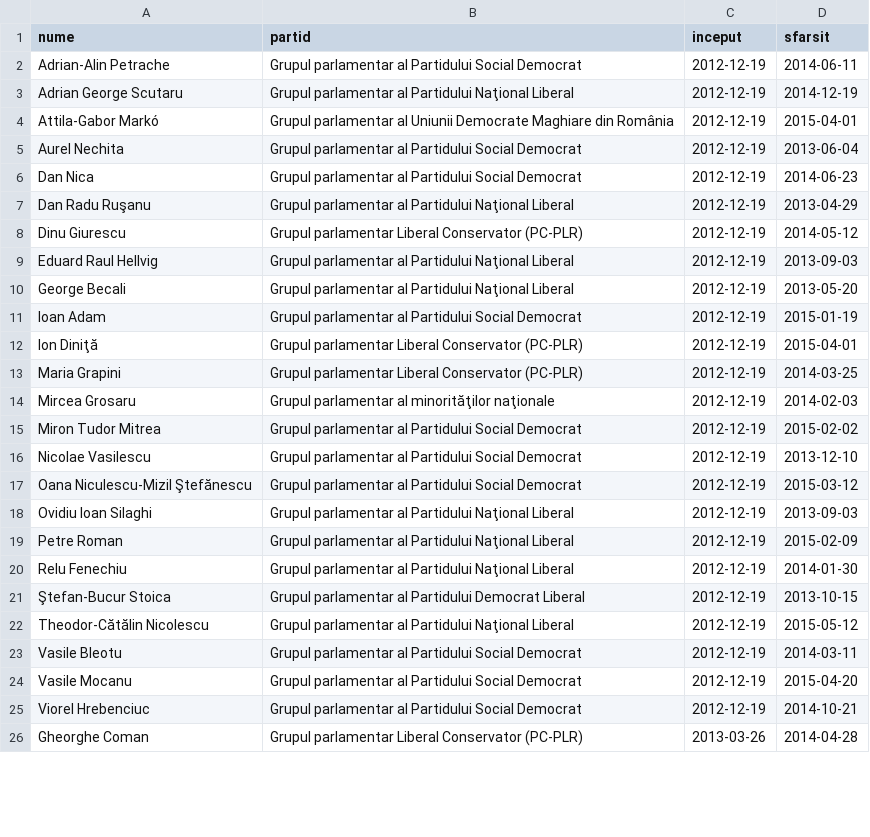
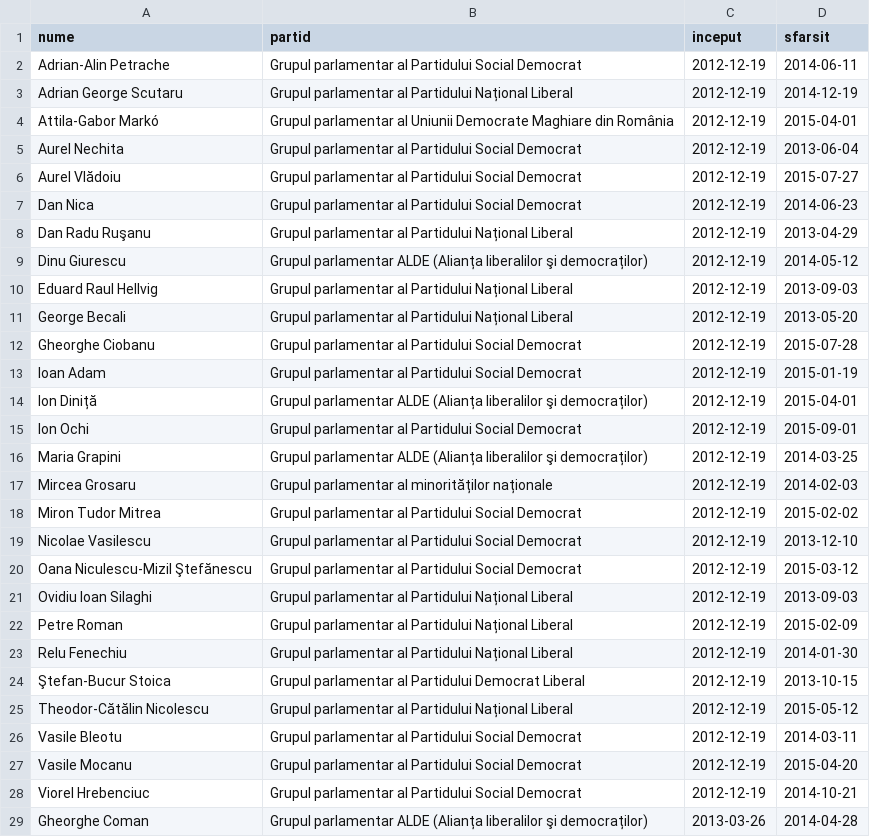
Before and after one commit to rowiki/wikiro, a CSV file: robots/python/pywikipedia/parliament/demisii.csv, drawn as a sheet; only a part is shown; the diff covers the shown part only.

Commit message:
Correct diacritics for parliament CSVs

```diff
--- a/robots/python/pywikipedia/parliament/demisii.csv
+++ b/robots/python/pywikipedia/parliament/demisii.csv
@@ -2,14 +2,17 @@
 "Adrian-Alin Petrache","Grupul parlamentar al Partidului Social Democrat","2012-12-19","2014-06-11"
-"Adrian George Scutaru","Grupul parlamentar al Partidului Naţional Liberal","2012-12-19","2014-12-19"
+"Adrian George Scutaru","Grupul parlamentar al Partidului Național Liberal","2012-12-19","2014-12-19"
 "Attila-Gabor Markó","Grupul parlamentar al Uniunii Democrate Maghiare din România","2012-12-19","2015-04-01"
 "Aurel Nechita","Grupul parlamentar al Partidului Social Democrat","2012-12-19","2013-06-04"
+"Aurel Vlădoiu","Grupul parlamentar al Partidului Social Democrat","2012-12-19","2015-07-27"
 "Dan Nica","Grupul parlamentar al Partidului Social Democrat","2012-12-19","2014-06-23"
-"Dan Radu Ruşanu","Grupul parlamentar al Partidului Naţional Liberal","2012-12-19","2013-04-29"
-"Dinu Giurescu","Grupul parlamentar Liberal Conservator (PC-PLR)","2012-12-19","2014-05-12"
-"Eduard Raul Hellvig","Grupul parlamentar al Partidului Naţional Liberal","2012-12-19","2013-09-03"
-"George Becali","Grupul parlamentar al Partidului Naţional Liberal","2012-12-19","2013-05-20"
+"Dan Radu Ruşanu","Grupul parlamentar al Partidului Național Liberal","2012-12-19","2013-04-29"
+"Dinu Giurescu","Grupul parlamentar ALDE (Alianța liberalilor şi democraților)","2012-12-19","2014-05-12"
+"Eduard Raul Hellvig","Grupul parlamentar al Partidului Național Liberal","2012-12-19","2013-09-03"
+"George Becali","Grupul parlamentar al Partidului Național Liberal","2012-12-19","2013-05-20"
+"Gheorghe Ciobanu","Grupul parlamentar al Partidului Social Democrat","2012-12-19","2015-07-28"
 "Ioan Adam","Grupul parlamentar al Partidului Social Democrat","2012-12-19","2015-01-19"
-"Ion Diniţă","Grupul parlamentar Liberal Conservator (PC-PLR)","2012-12-19","2015-04-01"
-"Maria Grapini","Grupul parlamentar Liberal Conservator (PC-PLR)","2012-12-19","2014-03-25"
-"Mircea Grosaru","Grupul parlamentar al minorităţilor naţionale","2012-12-19","2014-02-03"
+"Ion Diniță","Grupul parlamentar ALDE (Alianța liberalilor şi democraților)","2012-12-19","2015-04-01"
+"Ion Ochi","Grupul parlamentar al Partidului Social Democrat","2012-12-19","2015-09-01"
+"Maria Grapini","Grupul parlamentar ALDE (Alianța liberalilor şi democraților)","2012-12-19","2014-03-25"
+"Mircea Grosaru","Grupul parlamentar al minorităților naționale","2012-12-19","2014-02-03"
 "Miron Tudor Mitrea","Grupul parlamentar al Partidului Social Democrat","2012-12-19","2015-02-02"
@@ -17,7 +20,7 @@
 "Oana Niculescu-Mizil Ştefănescu","Grupul parlamentar al Partidului Social Democrat","2012-12-19","2015-03-12"
-"Ovidiu Ioan Silaghi","Grupul parlamentar al Partidului Naţional Liberal","2012-12-19","2013-09-03"
-"Petre Roman","Grupul parlamentar al Partidului Naţional Liberal","2012-12-19","2015-02-09"
-"Relu Fenechiu","Grupul parlamentar al Partidului Naţional Liberal","2012-12-19","2014-01-30"
+"Ovidiu Ioan Silaghi","Grupul parlamentar al Partidului Național Liberal","2012-12-19","2013-09-03"
+"Petre Roman","Grupul parlamentar al Partidului Național Liberal","2012-12-19","2015-02-09"
+"Relu Fenechiu","Grupul parlamentar al Partidului Național Liberal","2012-12-19","2014-01-30"
 "Ştefan-Bucur Stoica","Grupul parlamentar al Partidului Democrat Liberal","2012-12-19","2013-10-15"
-"Theodor-Cătălin Nicolescu","Grupul parlamentar al Partidului Naţional Liberal","2012-12-19","2015-05-12"
+"Theodor-Cătălin Nicolescu","Grupul parlamentar al Partidului Național Liberal","2012-12-19","2015-05-12"
 "Vasile Bleotu","Grupul parlamentar al Partidului Social Democrat","2012-12-19","2014-03-11"
@@ -25,2 +28,2 @@
 "Viorel Hrebenciuc","Grupul parlamentar al Partidului Social Democrat","2012-12-19","2014-10-21"
-"Gheorghe Coman","Grupul parlamentar Liberal Conservator (PC-PLR)","2013-03-26","2014-04-28"
+"Gheorghe Coman","Grupul parlamentar ALDE (Alianța liberalilor şi democraților)","2013-03-26","2014-04-28"
```
Also changed, not shown: 1 added row and 5 edited cells elsewhere in this file, robots/python/pywikipedia/parliament/actual.csv, robots/python/pywikipedia/parliament/alegeri.csv, 2 other files.
